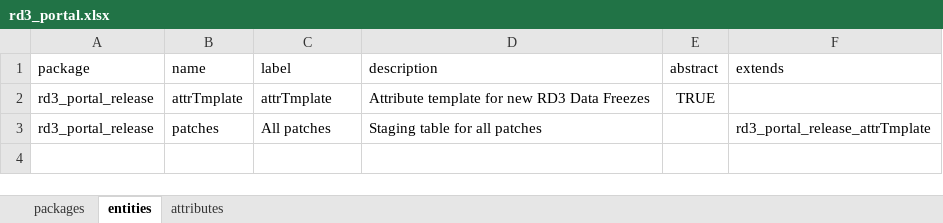
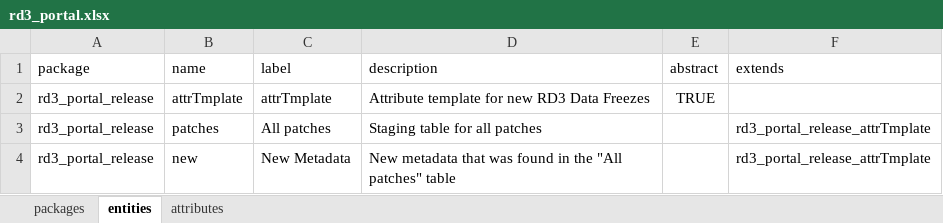
Before and after one commit to molgenis/projects-solve-rd, an Excel workbook: dist/rd3_portal.xlsx, sheet entities, drawn as a sheet; values as stored, in another font and other column widths than the file's, no borders; the diff names each change by its address in the sheet, - before the commit and + after, or states it on an @@ line.

Commit message:
added new portal table

```diff
--- a/dist/rd3_portal.xlsx (sheet entities)
+++ b/dist/rd3_portal.xlsx (sheet entities)
+row 4: rd3_portal_release | new | New Metadata | New metadata that was found in the "All patches" table |  | rd3_portal_release_attrTmplate
```
Also changed, not shown: 1 other file.
